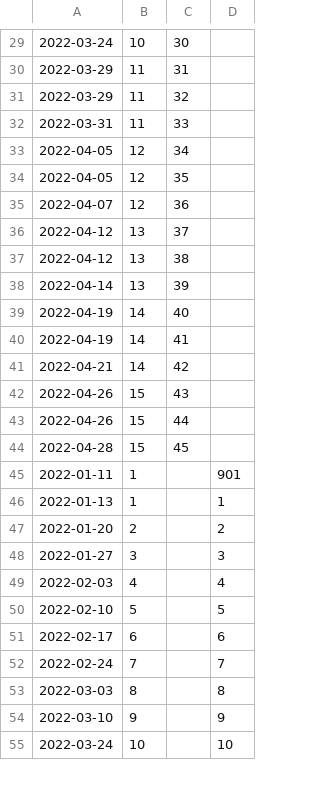
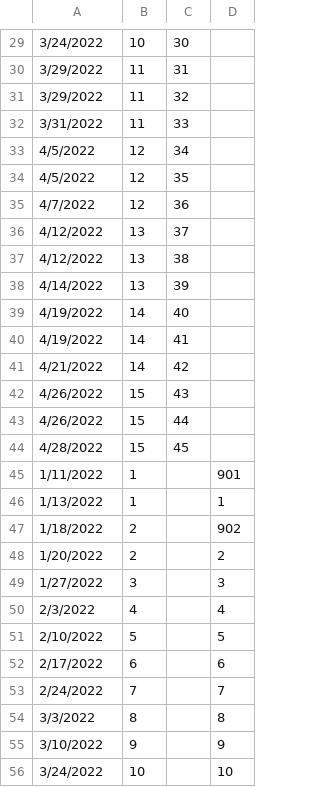
Before and after one commit to Sanchez-S/UNC-BACS200-2022-Spring, a CSV file: schedule.csv, drawn as a sheet; only a part is shown, gaps mark what is left out; the diff covers the shown part only.

```diff
--- a/schedule.csv
+++ b/schedule.csv
@@ -29,27 +29,28 @@
-2022-03-24,10,30,
-2022-03-29,11,31,
-2022-03-29,11,32,
-2022-03-31,11,33,
-2022-04-05,12,34,
-2022-04-05,12,35,
-2022-04-07,12,36,
-2022-04-12,13,37,
-2022-04-12,13,38,
-2022-04-14,13,39,
-2022-04-19,14,40,
-2022-04-19,14,41,
-2022-04-21,14,42,
-2022-04-26,15,43,
-2022-04-26,15,44,
-2022-04-28,15,45,
-2022-01-11,1,,901
-2022-01-13,1,,1
-2022-01-20,2,,2
-2022-01-27,3,,3
-2022-02-03,4,,4
-2022-02-10,5,,5
-2022-02-17,6,,6
-2022-02-24,7,,7
-2022-03-03,8,,8
-2022-03-10,9,,9
-2022-03-24,10,,10
+3/24/2022,10,30,
+3/29/2022,11,31,
+3/29/2022,11,32,
+3/31/2022,11,33,
+4/5/2022,12,34,
+4/5/2022,12,35,
+4/7/2022,12,36,
+4/12/2022,13,37,
+4/12/2022,13,38,
+4/14/2022,13,39,
+4/19/2022,14,40,
+4/19/2022,14,41,
+4/21/2022,14,42,
+4/26/2022,15,43,
+4/26/2022,15,44,
+4/28/2022,15,45,
+1/11/2022,1,,901
+1/13/2022,1,,1
+1/18/2022,2,,902
+1/20/2022,2,,2
+1/27/2022,3,,3
+2/3/2022,4,,4
+2/10/2022,5,,5
+2/17/2022,6,,6
+2/24/2022,7,,7
+3/3/2022,8,,8
+3/10/2022,9,,9
+3/24/2022,10,,10
```
Also changed, not shown: 33 edited cells elsewhere in this file.
